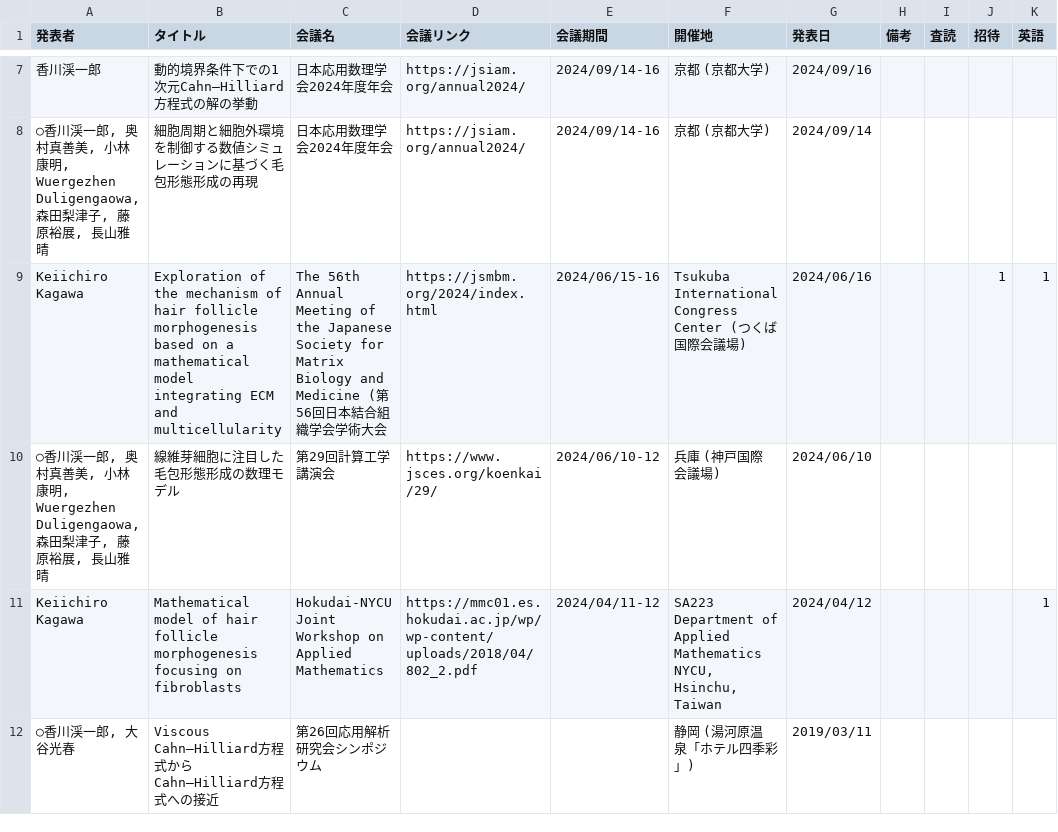
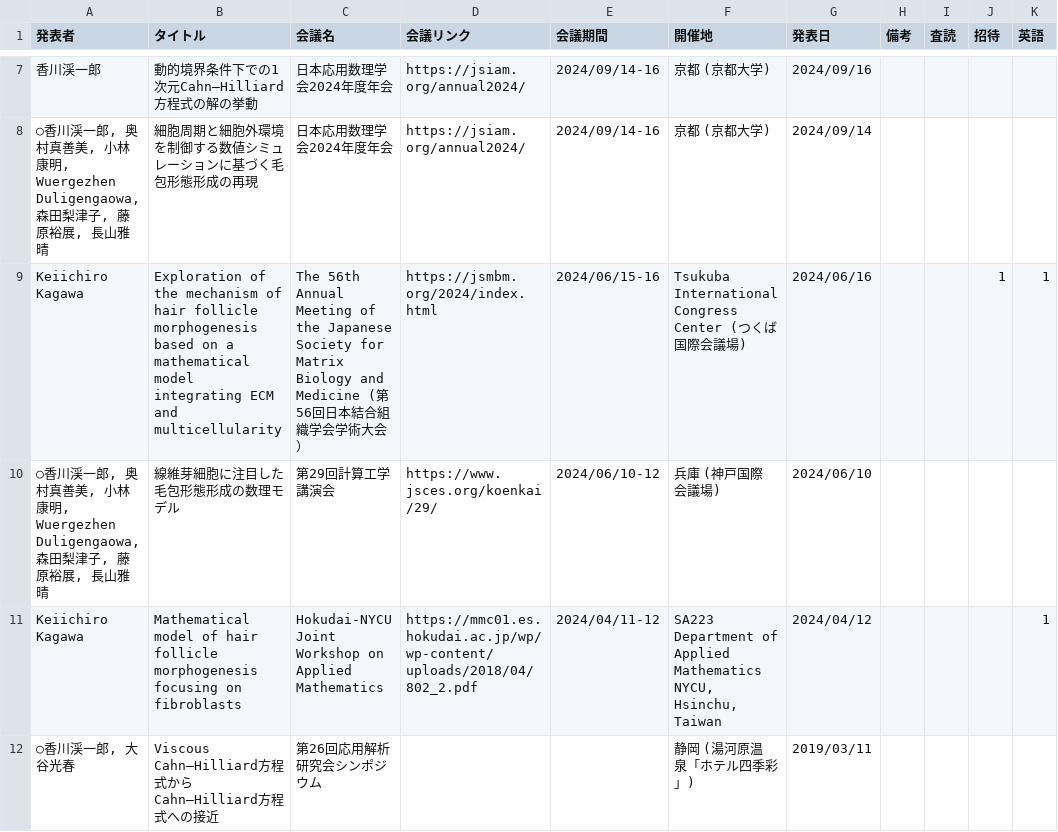
Before and after one commit to k16kgw/k16kgw.github.io, a CSV file: data/talks.csv, drawn as a sheet; only a part is shown, gaps mark what is left out; the diff names each change by its address in the sheet, - before the commit and + after, or states it on an @@ line.

Commit message:
mk mk_talks_html

```diff
--- a/data/talks.csv
+++ b/data/talks.csv
-C9 (会議名): …大会
+C9 (会議名): …大会）
```
Also changed, not shown: 3 other files.
